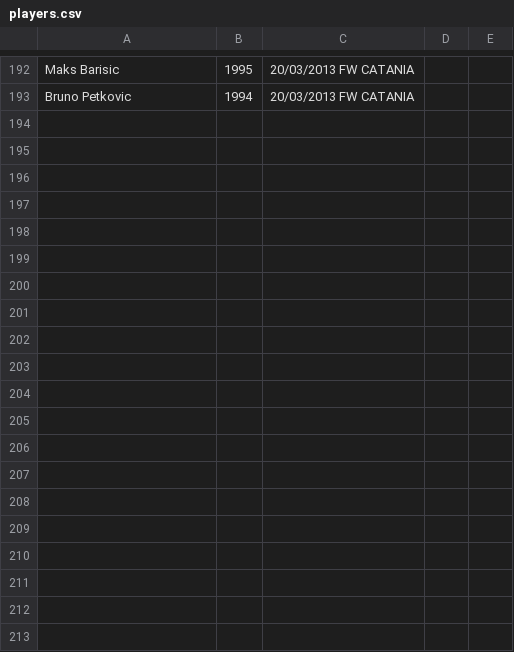
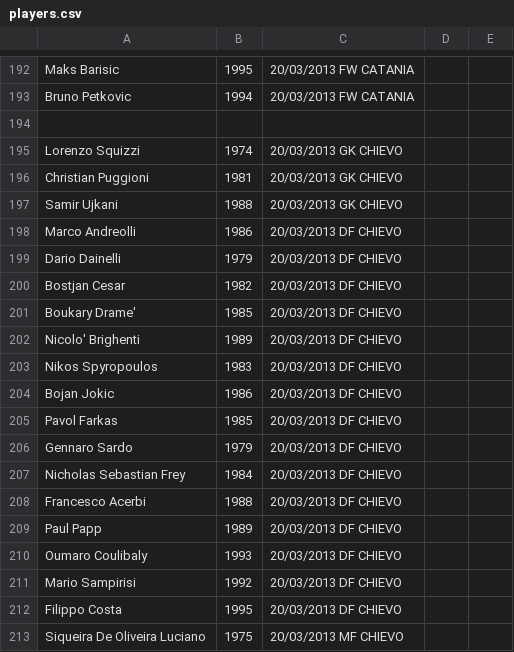
Before and after one commit to rfocardi/data, a CSV file: players.csv, drawn as a sheet; only a part is shown, gaps mark what is left out; the diff covers the shown part only.

Commit message:
add chievo

```diff
--- a/players.csv
+++ b/players.csv
@@ -193 +193,21 @@ Maks Barisic;1995;20/03/2013 FW CATANIA
 Bruno Petkovic;1994;20/03/2013 FW CATANIA
+
+Lorenzo Squizzi;1974;20/03/2013 GK CHIEVO
+Christian Puggioni;1981;20/03/2013 GK CHIEVO
+Samir Ujkani;1988;20/03/2013 GK CHIEVO
+Marco Andreolli;1986;20/03/2013 DF CHIEVO
+Dario Dainelli;1979;20/03/2013 DF CHIEVO
+Bostjan Cesar;1982;20/03/2013 DF CHIEVO
+Boukary Drame';1985;20/03/2013 DF CHIEVO
+Nicolo' Brighenti;1989;20/03/2013 DF CHIEVO
+Nikos Spyropoulos;1983;20/03/2013 DF CHIEVO
+Bojan Jokic;1986;20/03/2013 DF CHIEVO
+Pavol Farkas;1985;20/03/2013 DF CHIEVO
+Gennaro Sardo;1979;20/03/2013 DF CHIEVO
+Nicholas Sebastian Frey;1984;20/03/2013 DF CHIEVO
+Francesco Acerbi;1988;20/03/2013 DF CHIEVO
+Paul Papp;1989;20/03/2013 DF CHIEVO
+Oumaro Coulibaly;1993;20/03/2013 DF CHIEVO
+Mario Sampirisi;1992;20/03/2013 DF CHIEVO
+Filippo Costa;1995;20/03/2013 DF CHIEVO
+Siqueira De Oliveira Luciano;1975;20/03/2013 MF CHIEVO
```
Also changed, not shown: 14 added rows elsewhere in this file.
